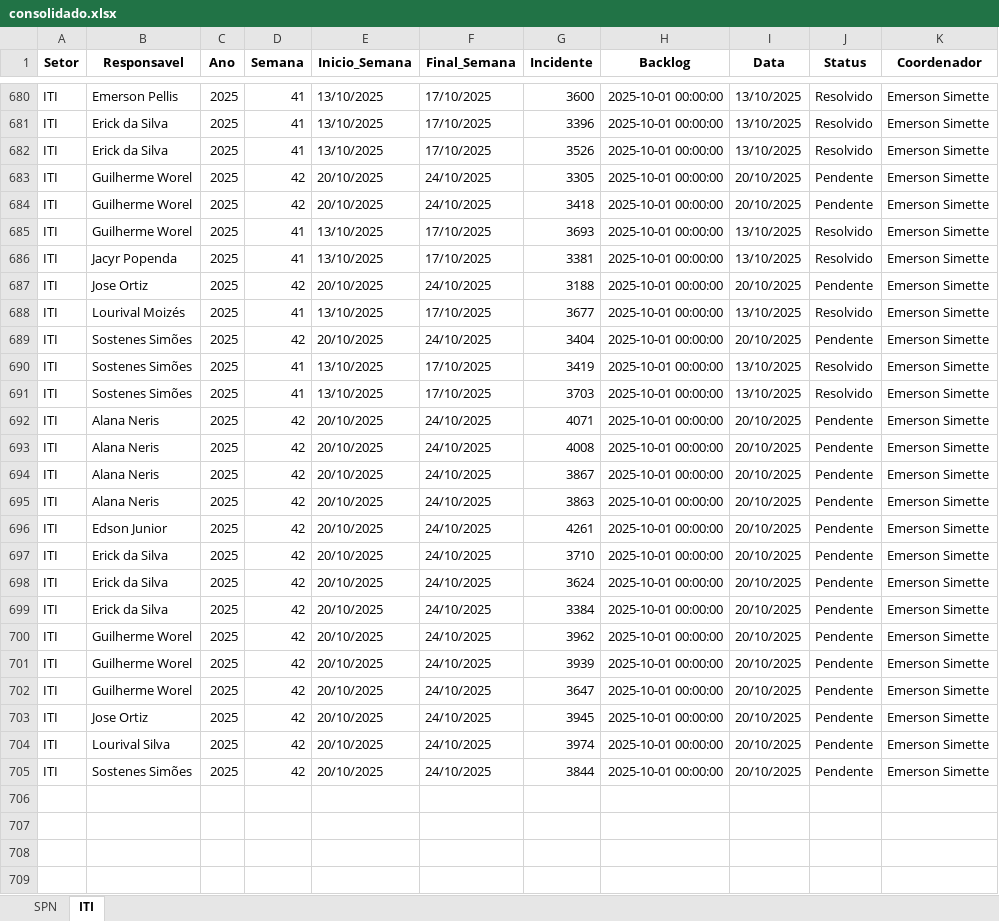
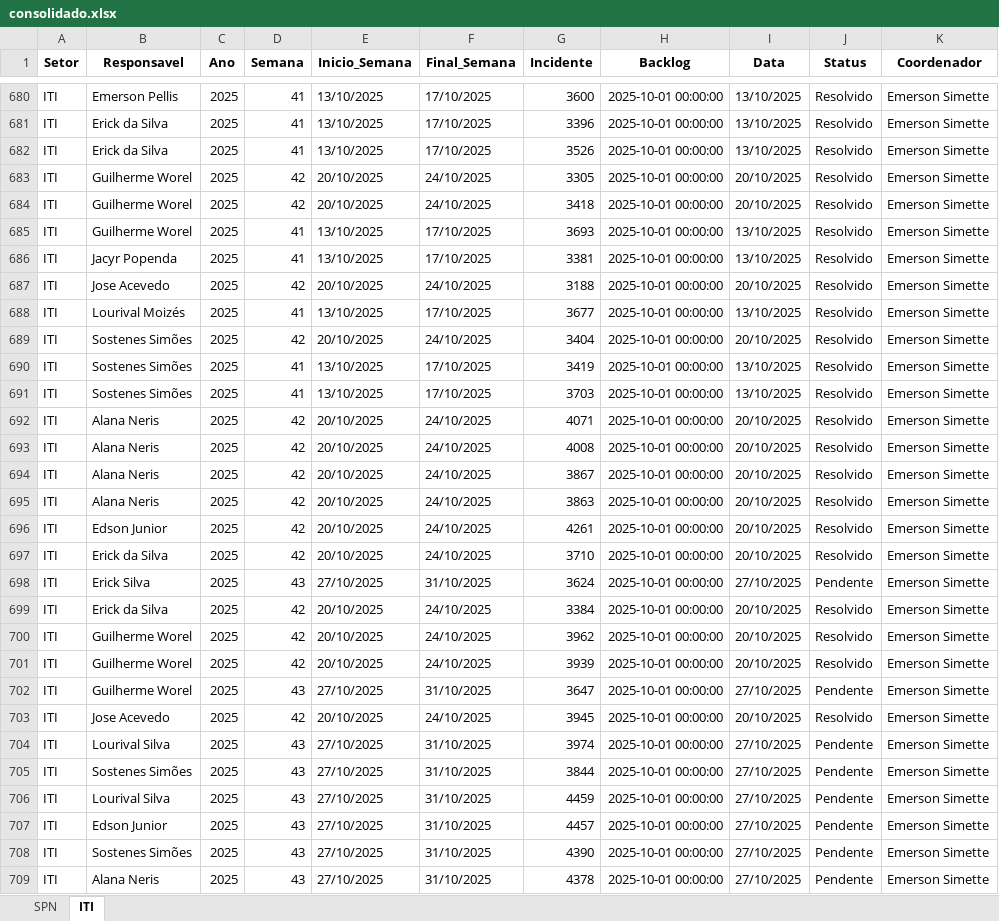
Before and after one commit to GeekFrancisco/Franciscodatais, an Excel workbook: Base/consolidado.xlsx, sheet ITI, drawn as a sheet; only a part is shown, gaps mark what is left out; values as stored, in another font and other column widths than the file's, no borders; the diff covers the shown part only; the diff names each change by its address in the sheet, - before the commit and + after, or states it on an @@ line.

```diff
--- a/Base/consolidado.xlsx (sheet ITI)
+++ b/Base/consolidado.xlsx (sheet ITI)
-J683:J684 (Status): Pendente
+J683:J684 (Status): Resolvido
-B687 (Responsavel): Jose Ortiz
+B687 (Responsavel): Jose Acevedo
-J687 (Status): Pendente
+J687 (Status): Resolvido
-J689 (Status): Pendente
+J689 (Status): Resolvido
-J692:J697 (Status): Pendente
+J692:J697 (Status): Resolvido
-B698 (Responsavel): Erick da Silva
+B698 (Responsavel): Erick Silva
-D698 (Semana): 42
+D698 (Semana): 43
-E698 (Inicio_Semana): 20/10/2025
+E698 (Inicio_Semana): 27/10/2025
-F698 (Final_Semana): 24/10/2025
+F698 (Final_Semana): 31/10/2025
-I698 (Data): 20/10/2025
+I698 (Data): 27/10/2025
-J699:J701 (Status): Pendente
+J699:J701 (Status): Resolvido
-D702 (Semana): 42
+D702 (Semana): 43
-E702 (Inicio_Semana): 20/10/2025
+E702 (Inicio_Semana): 27/10/2025
-F702 (Final_Semana): 24/10/2025
+F702 (Final_Semana): 31/10/2025
-I702 (Data): 20/10/2025
+I702 (Data): 27/10/2025
-B703 (Responsavel): Jose Ortiz
+B703 (Responsavel): Jose Acevedo
-J703 (Status): Pendente
+J703 (Status): Resolvido
-D704:D705 (Semana): 42
+D704:D705 (Semana): 43
-E704:E705 (Inicio_Semana): 20/10/2025
+E704:E705 (Inicio_Semana): 27/10/2025
-F704:F705 (Final_Semana): 24/10/2025
+F704:F705 (Final_Semana): 31/10/2025
-I704:I705 (Data): 20/10/2025
+I704:I705 (Data): 27/10/2025
+row 706: ITI | Lourival Silva | 2025 | 43 | 27/10/2025 | 31/10/2025 | 4459 | 2025-10-01 00:00:00 | 27/10/2025 | Pendente | Emerson Simette
+row 707: ITI | Edson Junior | 2025 | 43 | 27/10/2025 | 31/10/2025 | 4457 | 2025-10-01 00:00:00 | 27/10/2025 | Pendente | Emerson Simette
+row 708: ITI | Sostenes Simões | 2025 | 43 | 27/10/2025 | 31/10/2025 | 4390 | 2025-10-01 00:00:00 | 27/10/2025 | Pendente | Emerson Simette
+row 709: ITI | Alana Neris | 2025 | 43 | 27/10/2025 | 31/10/2025 | 4378 | 2025-10-01 00:00:00 | 27/10/2025 | Pendente | Emerson Simette
```
Also changed, not shown: 18 added rows and 17 edited cells elsewhere in this sheet, sheet SPN, Base/Backlog_42.xlsx, 14 other files.
